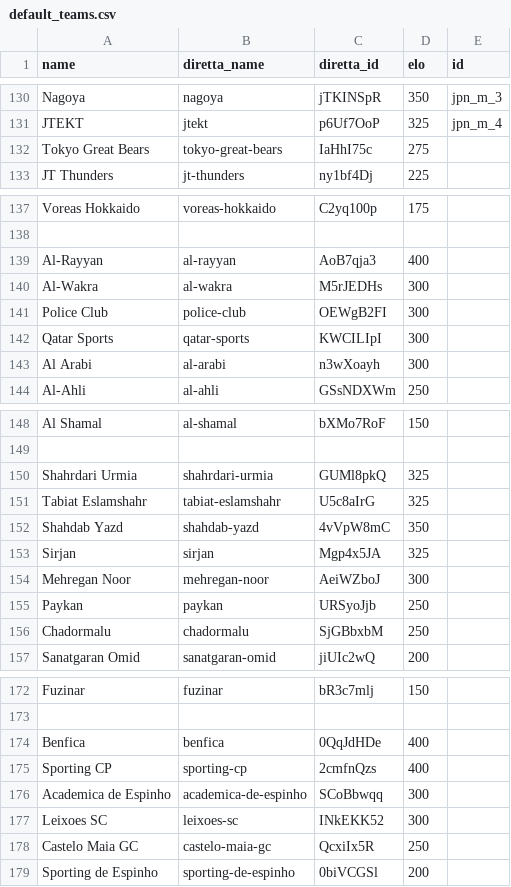
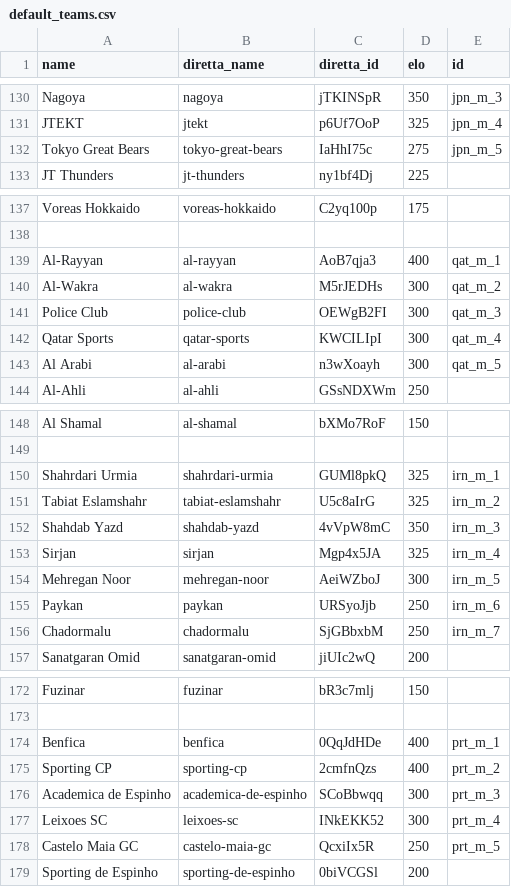
Before and after one commit to Volley-Batch/Volley-Batch.github.io, a CSV file: default_teams.csv, drawn as a sheet; only a part is shown, gaps mark what is left out; the diff covers the shown part only.

```diff
--- a/default_teams.csv
+++ b/default_teams.csv
@@ -131,3 +131,3 @@ Nagoya,nagoya,jTKINSpR,350,jpn_m_3
 JTEKT,jtekt,p6Uf7OoP,325,jpn_m_4
-Tokyo Great Bears,tokyo-great-bears,IaHhI75c,275,
+Tokyo Great Bears,tokyo-great-bears,IaHhI75c,275,jpn_m_5
 JT Thunders,jt-thunders,ny1bf4Dj,225,
@@ -138,7 +138,7 @@ Voreas Hokkaido,voreas-hokkaido,C2yq100p,175,
 
-Al-Rayyan,al-rayyan,AoB7qja3,400,
-Al-Wakra,al-wakra,M5rJEDHs,300,
-Police Club,police-club,OEWgB2FI,300,
-Qatar Sports,qatar-sports,KWCILIpI,300,
-Al Arabi,al-arabi,n3wXoayh,300,
+Al-Rayyan,al-rayyan,AoB7qja3,400,qat_m_1
+Al-Wakra,al-wakra,M5rJEDHs,300,qat_m_2
+Police Club,police-club,OEWgB2FI,300,qat_m_3
+Qatar Sports,qatar-sports,KWCILIpI,300,qat_m_4
+Al Arabi,al-arabi,n3wXoayh,300,qat_m_5
 Al-Ahli,al-ahli,GSsNDXWm,250,
@@ -149,9 +149,9 @@ Al Shamal,al-shamal,bXMo7RoF,150,
 
-Shahrdari Urmia,shahrdari-urmia,GUMl8pkQ,325,
-Tabiat Eslamshahr,tabiat-eslamshahr,U5c8aIrG,325,
-Shahdab Yazd,shahdab-yazd,4vVpW8mC,350,
-Sirjan,sirjan,Mgp4x5JA,325,
-Mehregan Noor,mehregan-noor,AeiWZboJ,300,
-Paykan,paykan,URSyoJjb,250,
-Chadormalu,chadormalu,SjGBbxbM,250,
+Shahrdari Urmia,shahrdari-urmia,GUMl8pkQ,325,irn_m_1
+Tabiat Eslamshahr,tabiat-eslamshahr,U5c8aIrG,325,irn_m_2
+Shahdab Yazd,shahdab-yazd,4vVpW8mC,350,irn_m_3
+Sirjan,sirjan,Mgp4x5JA,325,irn_m_4
+Mehregan Noor,mehregan-noor,AeiWZboJ,300,irn_m_5
+Paykan,paykan,URSyoJjb,250,irn_m_6
+Chadormalu,chadormalu,SjGBbxbM,250,irn_m_7
 Sanatgaran Omid,sanatgaran-omid,jiUIc2wQ,200,
@@ -173,7 +173,7 @@ Fuzinar,fuzinar,bR3c7mlj,150,
 
-Benfica,benfica,0QqJdHDe,400,
-Sporting CP,sporting-cp,2cmfnQzs,400,
-Academica de Espinho,academica-de-espinho,SCoBbwqq,300,
-Leixoes SC,leixoes-sc,INkEKK52,300,
-Castelo Maia GC,castelo-maia-gc,QcxiIx5R,250,
+Benfica,benfica,0QqJdHDe,400,prt_m_1
+Sporting CP,sporting-cp,2cmfnQzs,400,prt_m_2
+Academica de Espinho,academica-de-espinho,SCoBbwqq,300,prt_m_3
+Leixoes SC,leixoes-sc,INkEKK52,300,prt_m_4
+Castelo Maia GC,castelo-maia-gc,QcxiIx5R,250,prt_m_5
 Sporting de Espinho,sporting-de-espinho,0biVCGSl,200,
```
Also changed, not shown: 23 edited cells elsewhere in this file, results.csv, 2 other files.
